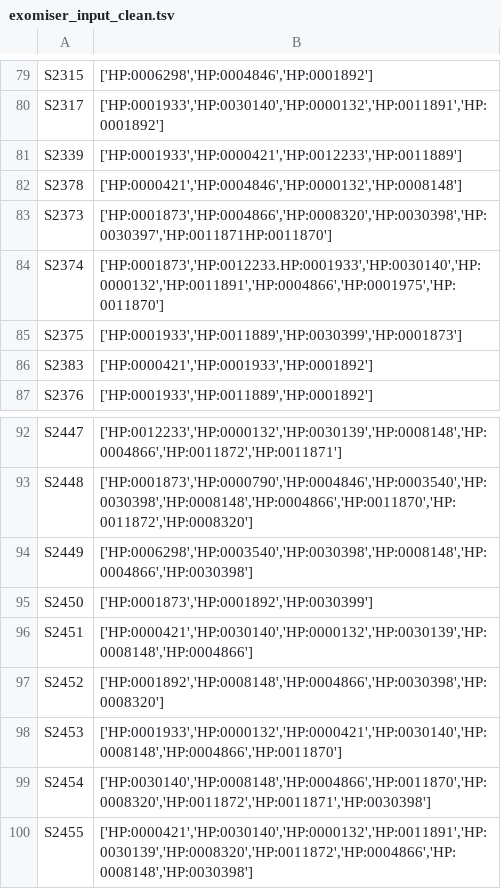
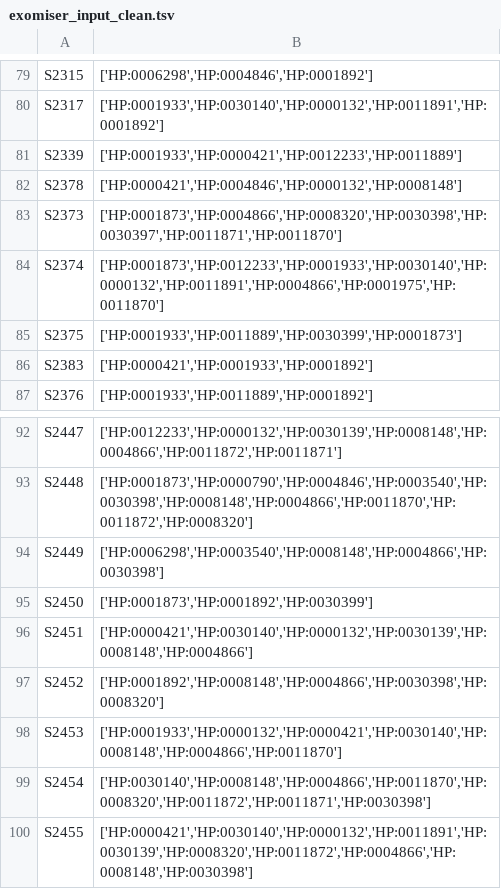
Before and after one commit to LiamGriffith/Variant-Prioritisation, a TSV file: scripts/master_exomiser/exomiser_input_clean.tsv, drawn as a sheet; only a part is shown, gaps mark what is left out.

Commit message:
Updated master exomiser files

```diff
--- a/scripts/master_exomiser/exomiser_input_clean.tsv
+++ b/scripts/master_exomiser/exomiser_input_clean.tsv
@@ -82,4 +82,4 @@ S2339	['HP:0001933','HP:0000421','HP:0012233','HP:0011889']
 S2378	['HP:0000421','HP:0004846','HP:0000132','HP:0008148']
-S2373	['HP:0001873','HP:0004866','HP:0008320','HP:0030398','HP:0030397','HP:0011871HP:0011870']
-S2374	['HP:0001873','HP:0012233.HP:0001933','HP:0030140','HP:0000132','HP:0011891','HP:0004866','HP:0001975','HP:0011870']
+S2373	['HP:0001873','HP:0004866','HP:0008320','HP:0030398','HP:0030397','HP:0011871','HP:0011870']
+S2374	['HP:0001873','HP:0012233','HP:0001933','HP:0030140','HP:0000132','HP:0011891','HP:0004866','HP:0001975','HP:0011870']
 S2375	['HP:0001933','HP:0011889','HP:0030399','HP:0001873']
@@ -93,3 +93,3 @@ S2447	['HP:0012233','HP:0000132','HP:0030139','HP:0008148','HP:0004866','HP:0011
 S2448	['HP:0001873','HP:0000790','HP:0004846','HP:0003540','HP:0030398','HP:0008148','HP:0004866','HP:0011870','HP:0011872','HP:0008320']
-S2449	['HP:0006298','HP:0003540','HP:0030398','HP:0008148','HP:0004866','HP:0030398']
+S2449	['HP:0006298','HP:0003540','HP:0008148','HP:0004866','HP:0030398']
 S2450	['HP:0001873','HP:0001892','HP:0030399']
```
Also changed, not shown: 3 other files.
